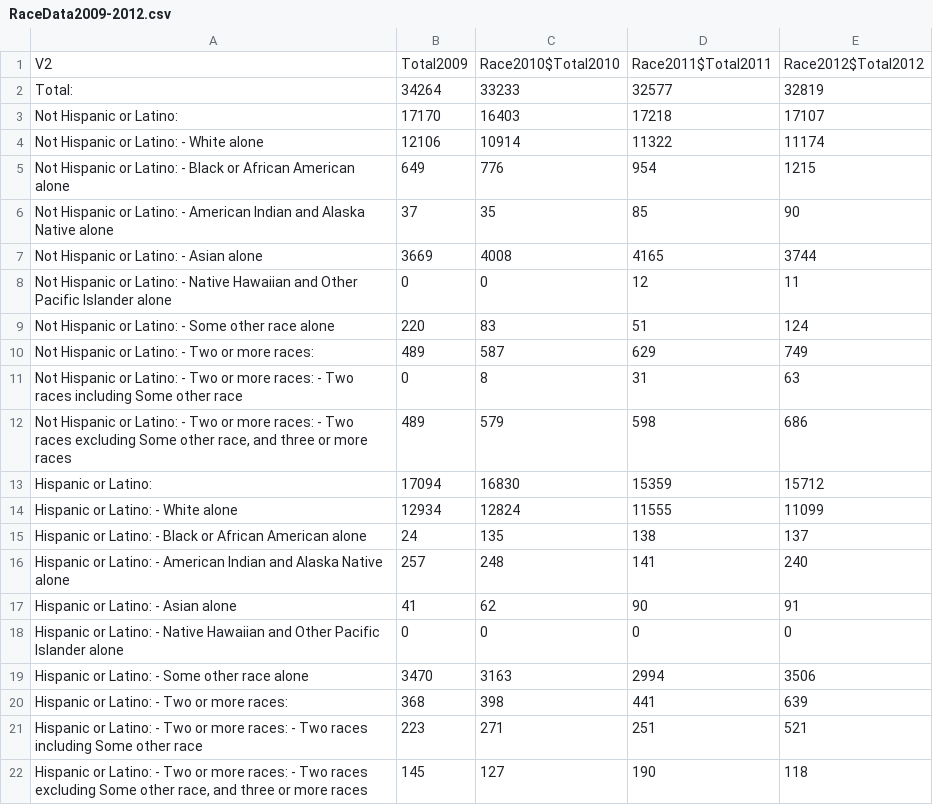
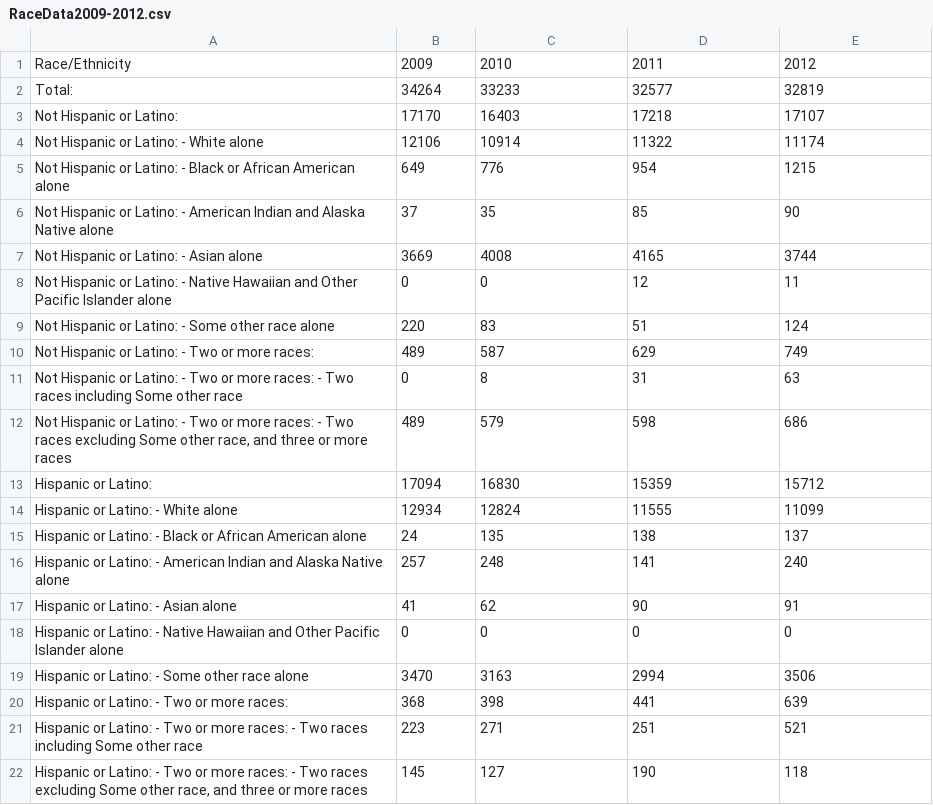
Before and after one commit to malecki/MissionHousing, a CSV file: data/census/R/RaceData2009-2012.csv, drawn as a sheet; removed rows and columns are numbered as before the commit, all else as after; the diff names each change by its address in the sheet, - before the commit and + after, or states it on an @@ line.

Commit message:
Updated heading names for table

```diff
--- a/data/census/R/RaceData2009-2012.csv
+++ b/data/census/R/RaceData2009-2012.csv
-row 1: V2 | Total2009 | Race2010$Total2010 | Race2011$Total2011 | Race2012$Total2012
+row 1: Race/Ethnicity | 2009 | 2010 | 2011 | 2012
```
Also changed, not shown: 1 other file.
